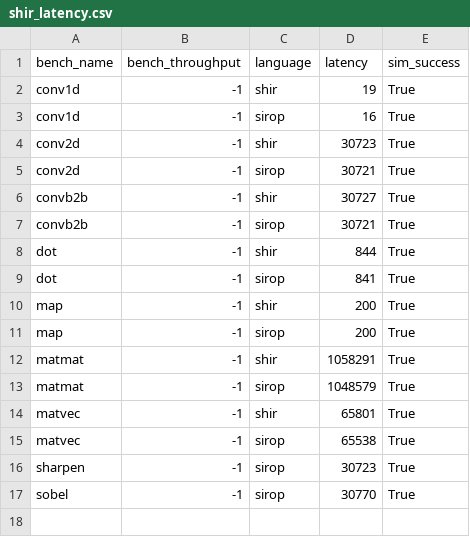
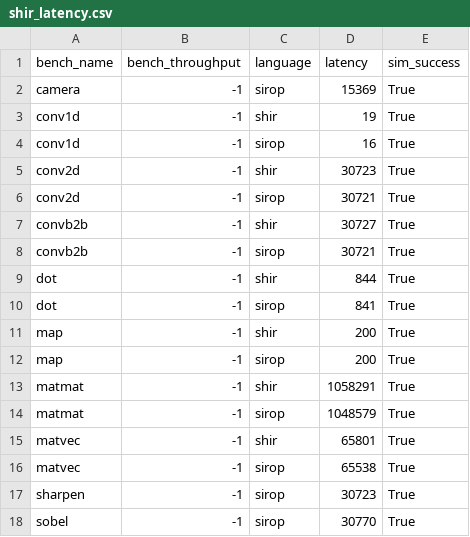
Before and after one commit to louis-hildebrand/sirop-hls, a CSV file: results/shir_latency.csv, drawn as a sheet.

Commit message:
Implement camera benchmark directly in Sirop

```diff
--- a/results/shir_latency.csv
+++ b/results/shir_latency.csv
@@ -1,2 +1,3 @@
 bench_name,bench_throughput,language,latency,sim_success
+camera,-1,sirop,15369,True
 conv1d,-1,shir,19,True
```
Also changed, not shown: results/shir_fmax.csv, results/shir_resource_usage.csv, 5 other files.
